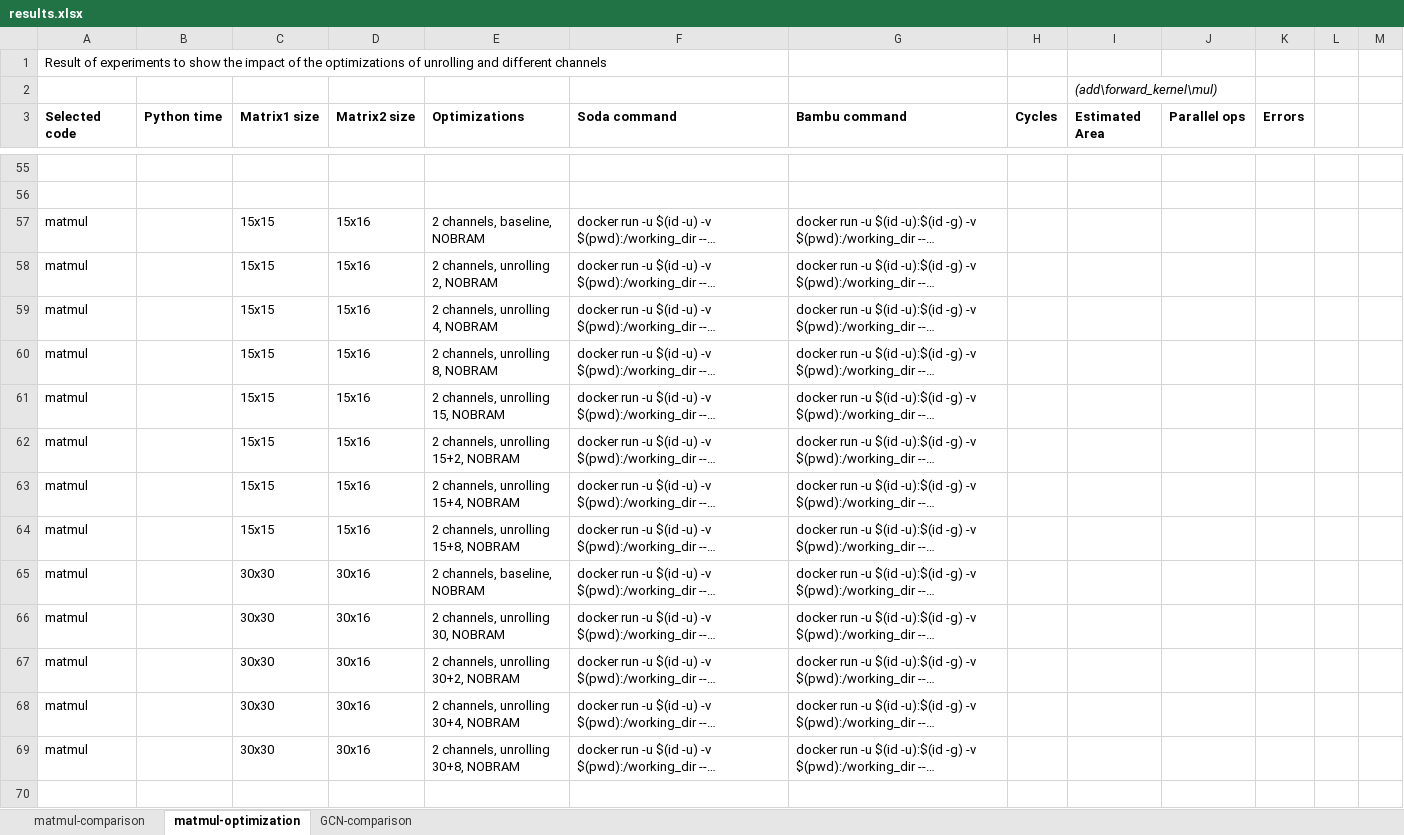
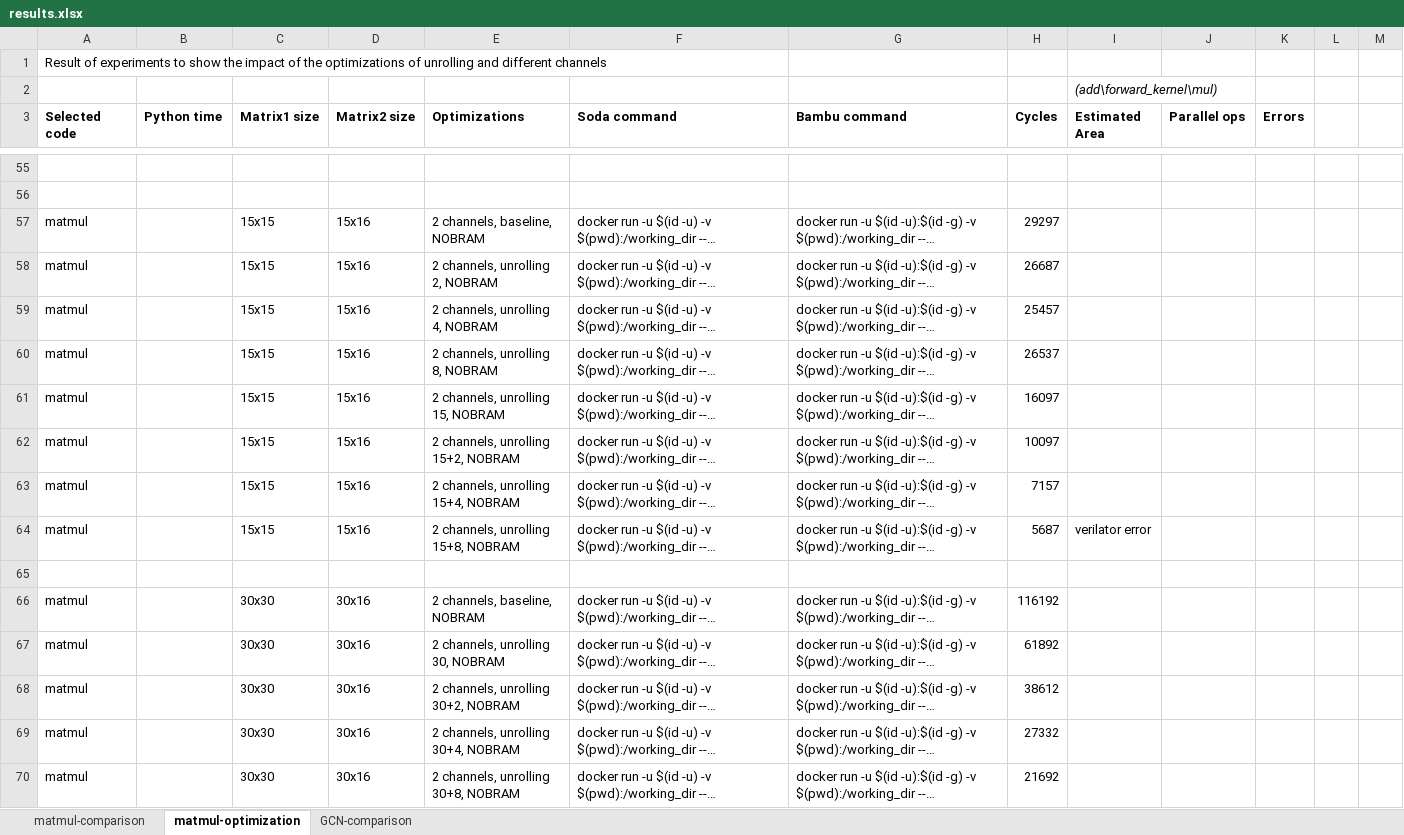
Before and after one commit to dmsgnn/master-thesis, an Excel workbook: results.xlsx, sheet matmul-optimization, drawn as a sheet; only a part is shown, gaps mark what is left out; long unchanged cells end in …; values as stored, in another font and other column widths than the file's, no borders; addresses are those after the commit; the diff names each change by its address in the sheet, - before the commit and + after, or states it on an @@ line.

```diff
--- a/results.xlsx (sheet matmul-optimization)
+++ b/results.xlsx (sheet matmul-optimization)
-H57 (Cycles): (empty)
+H57 (Cycles): 29297
-H58 (Cycles): (empty)
+H58 (Cycles): 26687
-H59 (Cycles): (empty)
+H59 (Cycles): 25457
-H60 (Cycles): (empty)
+H60 (Cycles): 26537
-H61 (Cycles): (empty)
+H61 (Cycles): 16097
-H62 (Cycles): (empty)
+H62 (Cycles): 10097
-H63 (Cycles): (empty)
+H63 (Cycles): 7157
-H64 (Cycles): (empty)
+H64 (Cycles): 5687
-I64 (Estimated Area): (empty)
+I64 (Estimated Area): verilator error
+row 65: (empty)
-H66 (Cycles): (empty)
+H66 (Cycles): 116192
-H67 (Cycles): (empty)
+H67 (Cycles): 61892
-H68 (Cycles): (empty)
+H68 (Cycles): 38612
-H69 (Cycles): (empty)
+H69 (Cycles): 27332
-H70 (Cycles): (empty)
+H70 (Cycles): 21692
```
Also changed, not shown: sheet matmul-comparison, 15 other files.
